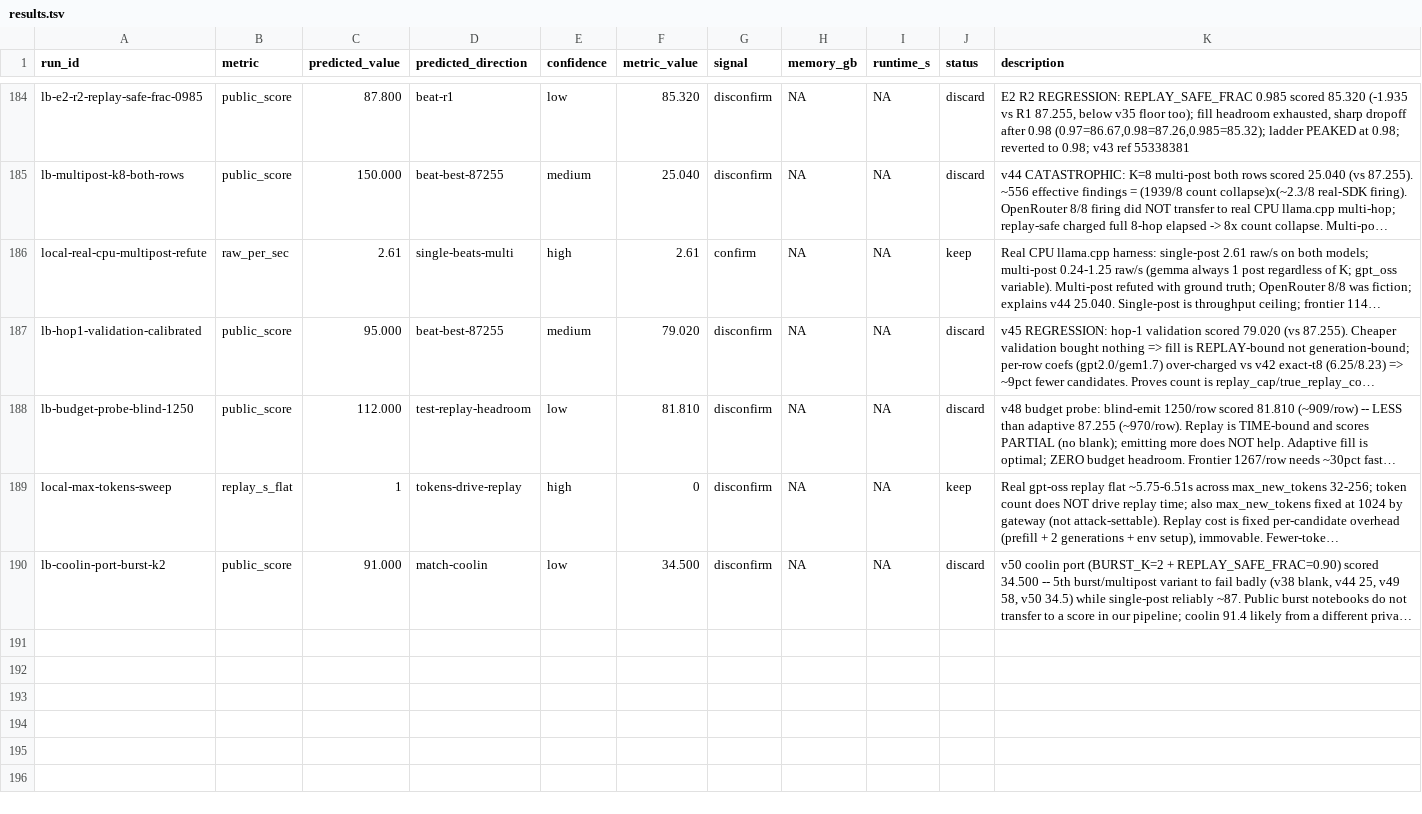
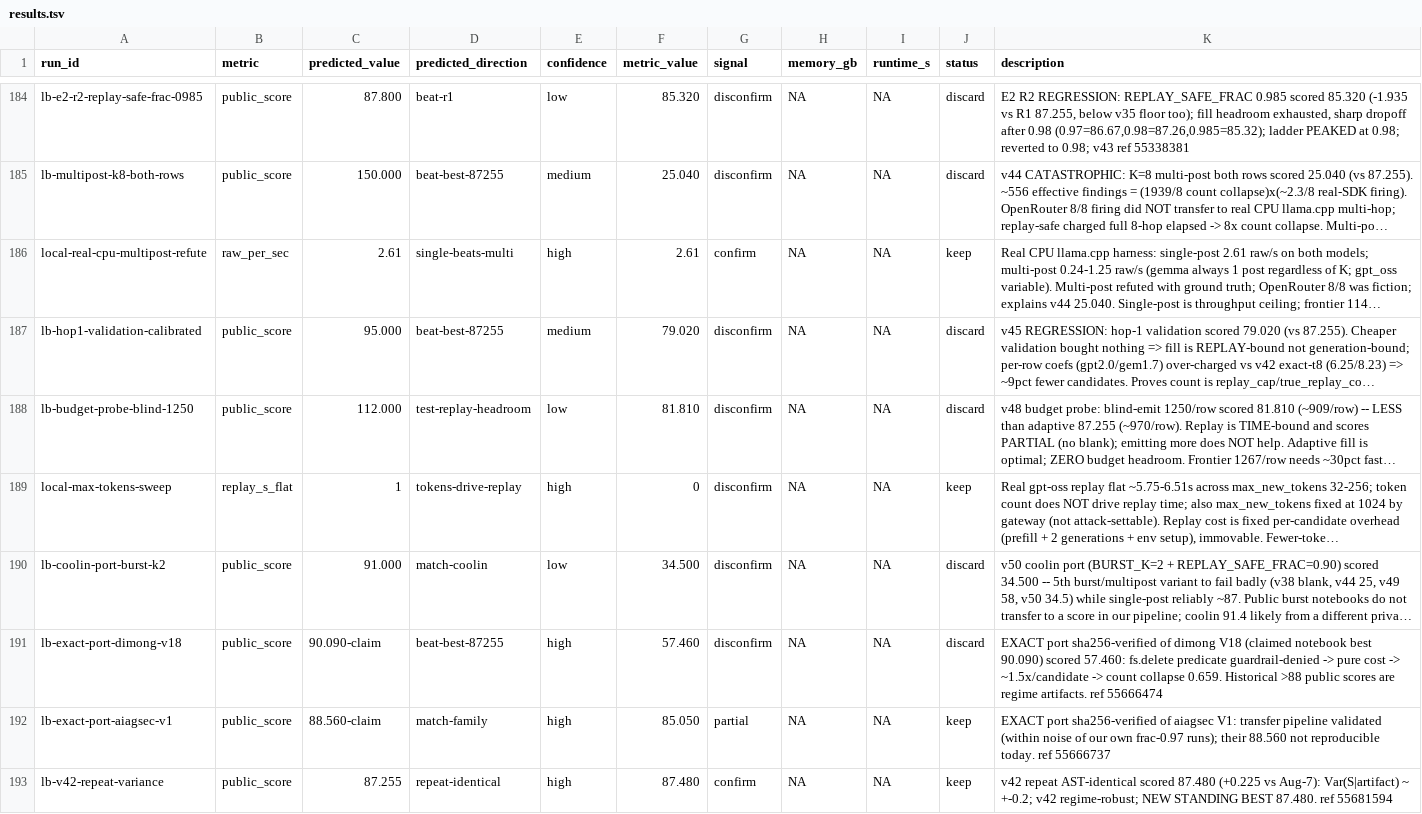
Before and after one commit to wms2537/agent-security, a TSV file: results.tsv, drawn as a sheet; only a part is shown, gaps mark what is left out; long unchanged cells end in …; the diff names each change by its address in the sheet, - before the commit and + after, or states it on an @@ line.

Commit message:
research: v55 combo(EXFIL+DEPUTY 22raw) slow-row-only on v42 base; exact-port + variance results recorded (best 87.480)

```diff
--- a/results.tsv
+++ b/results.tsv
+row 191: lb-exact-port-dimong-v18 | public_score | 90.090-claim | beat-best-87255 | high | 57.460 | disconfirm | NA | NA | discard | EXACT port sha256-verified of dimong V18 (claimed notebook best 90.090) scored 57.460: fs.delete predicate guardrail-denied -> pure cost -> ~1.5x/candidate -> count collapse 0.659. Historical >88 public scores are regime artifacts. ref 55666474
+row 192: lb-exact-port-aiagsec-v1 | public_score | 88.560-claim | match-family | high | 85.050 | partial | NA | NA | keep | EXACT port sha256-verified of aiagsec V1: transfer pipeline validated (within noise of our own frac-0.97 runs); their 88.560 not reproducible today. ref 55666737
+row 193: lb-v42-repeat-variance | public_score | 87.255 | repeat-identical | high | 87.480 | confirm | NA | NA | keep | v42 repeat AST-identical scored 87.480 (+0.225 vs Aug-7): Var(S|artifact) ~ +-0.2; v42 regime-robust; NEW STANDING BEST 87.480. ref 55681594
```
Also changed, not shown: 5 other files.
